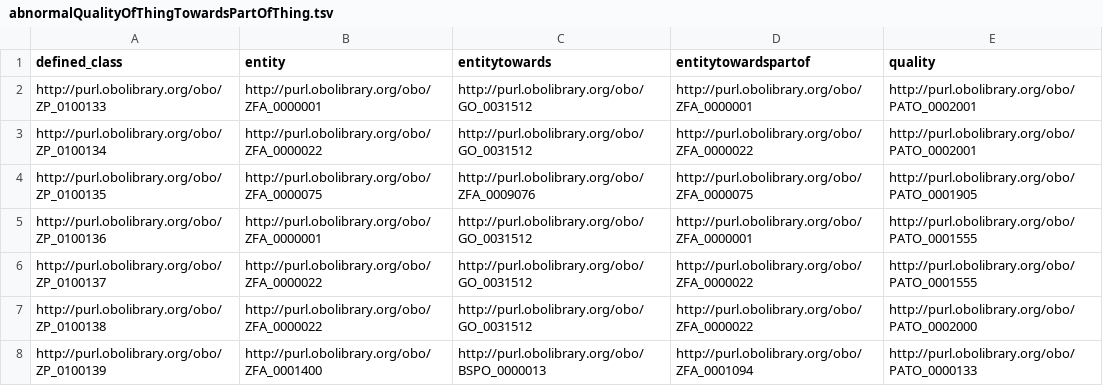
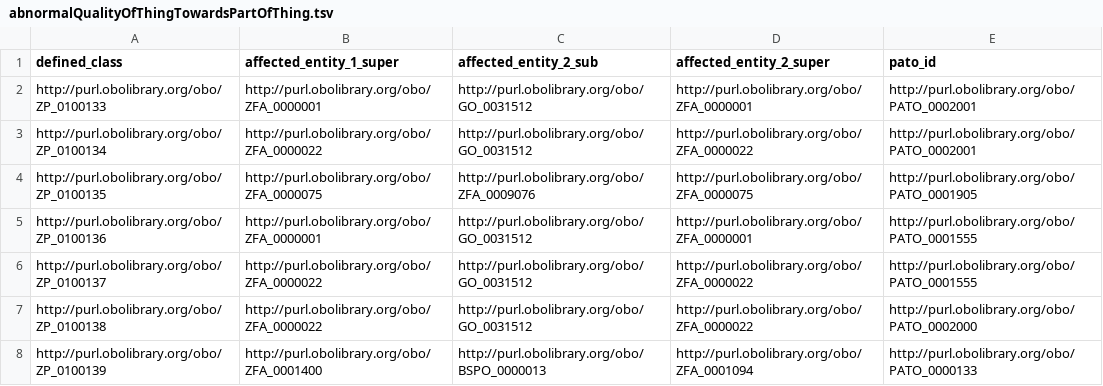
Before and after one commit to obophenotype/zebrafish-phenotype-ontology, a TSV file: src/patterns/data/manual/abnormalQualityOfThingTowardsPartOfThing.tsv, drawn as a sheet.

```diff
--- a/src/patterns/data/manual/abnormalQualityOfThingTowardsPartOfThing.tsv
+++ b/src/patterns/data/manual/abnormalQualityOfThingTowardsPartOfThing.tsv
@@ -1,2 +1,2 @@
-defined_class	entity	entitytowards	entitytowardspartof	quality
+defined_class	affected_entity_1_super	affected_entity_2_sub	affected_entity_2_super	pato_id
 http://purl.obolibrary.org/obo/ZP_0100133	http://purl.obolibrary.org/obo/ZFA_0000001	http://purl.obolibrary.org/obo/GO_0031512	http://purl.obolibrary.org/obo/ZFA_0000001	http://purl.obolibrary.org/obo/PATO_0002001
```
Also changed, not shown: src/patterns/data/auto/abnormalQualityPartOfThing.tsv, src/patterns/data/manual/abnormalQualityOfThingTowardsThing.tsv, 32 other files.
